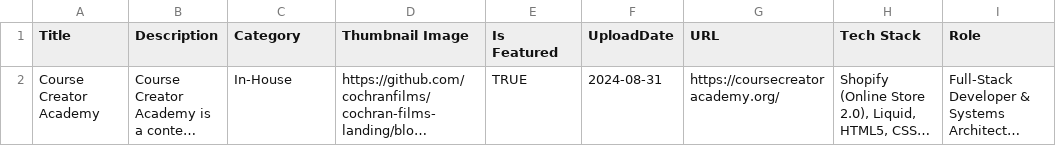
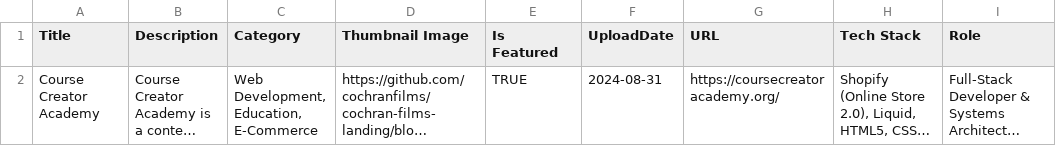
Before and after one commit to cochranfilms/cochran-films-landing, a CSV file: CMS/Collections/Web.csv, drawn as a sheet; only a part is shown; long unchanged cells end in …; the diff covers the shown part only; the diff names each change by its address in the sheet, - before the commit and + after, or states it on an @@ line.

Commit message:
Add files via upload

```diff
--- a/CMS/Collections/Web.csv
+++ b/CMS/Collections/Web.csv
-C2 (Category): In-House
+C2 (Category): Web Development, Education, E-Commerce
```
Also changed, not shown: 1 added row elsewhere in this file.
